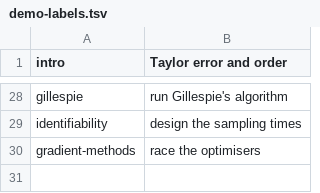
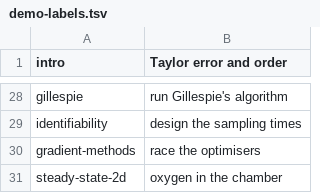
Before and after one commit to henriksson-lab/course_numericanalysis, a TSV file: plan/demo-labels.tsv, drawn as a sheet; only a part is shown, gaps mark what is left out.

Commit message:
Pass 1: unit 33 demo (oxygen2d)

```diff
--- a/plan/demo-labels.tsv
+++ b/plan/demo-labels.tsv
@@ -30 +30,2 @@ identifiability	design the sampling times
 gradient-methods	race the optimisers
+steady-state-2d	oxygen in the chamber
```
Also changed, not shown: 13 other files.
